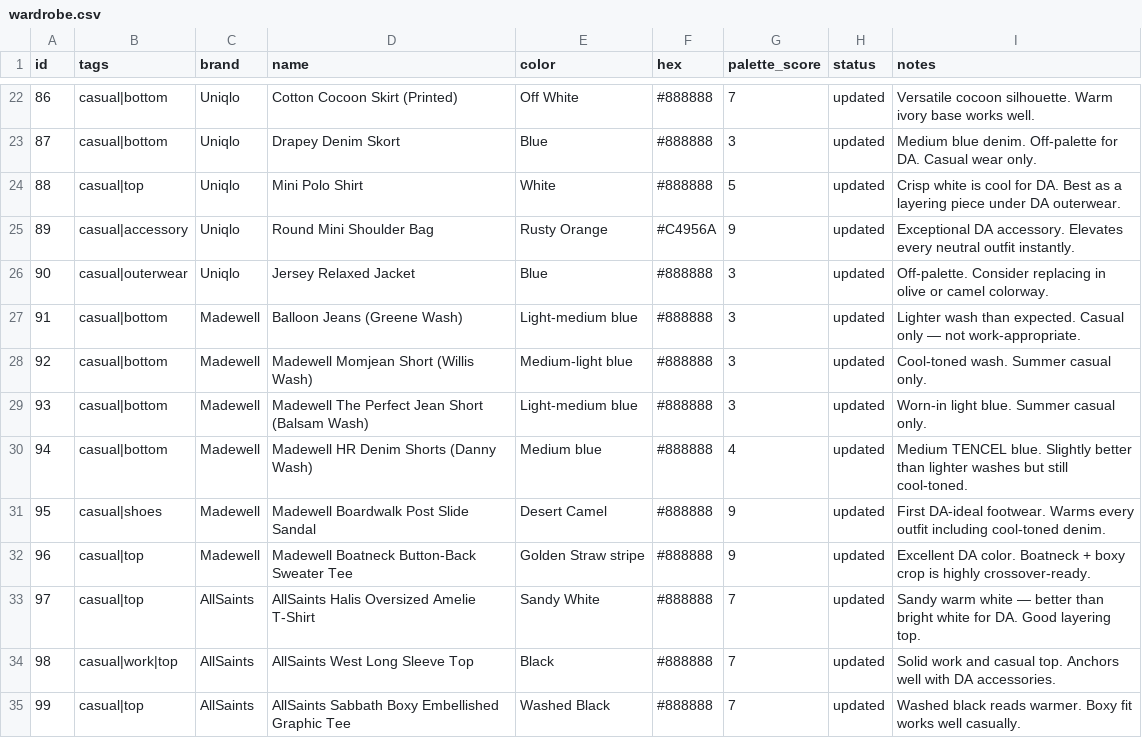
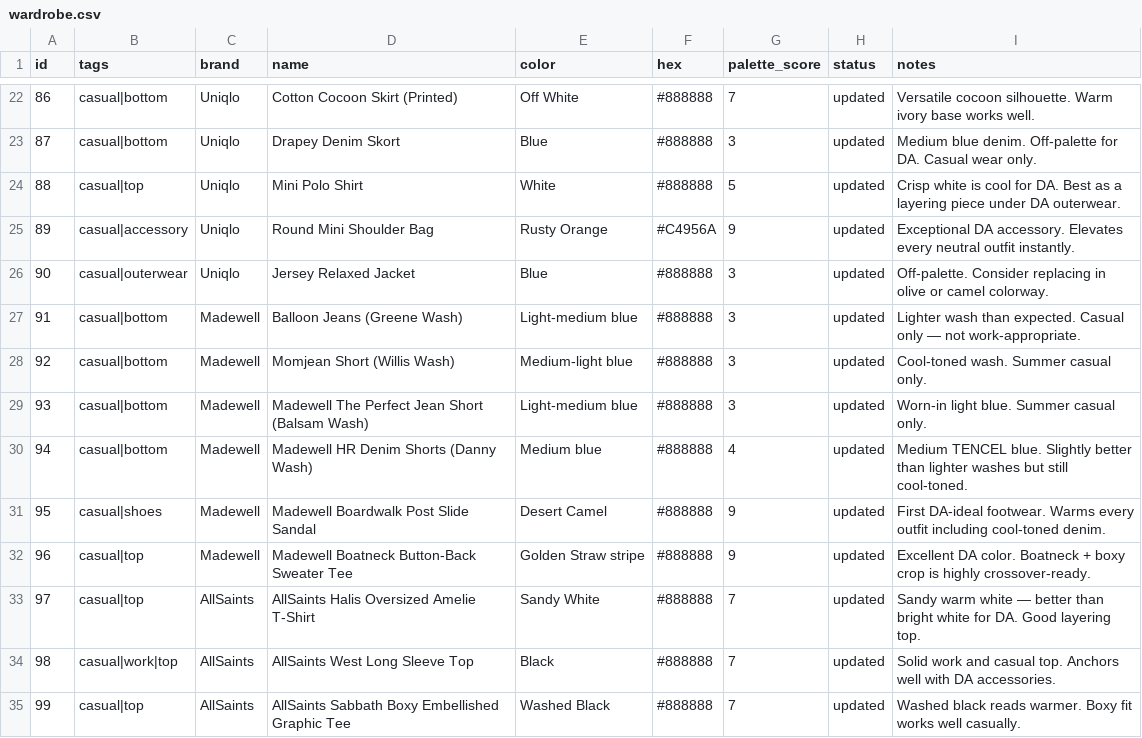
Before and after one commit to nmillere/wardrobe, a CSV file: wardrobe.csv, drawn as a sheet; only a part is shown, gaps mark what is left out.

Commit message:
Update Momjean Short (Willis Wash) in wardrobe via MCP

```diff
--- a/wardrobe.csv
+++ b/wardrobe.csv
@@ -27,3 +27,3 @@ id,tags,brand,name,color,hex,palette_score,status,notes
 "91","casual|bottom","Madewell","Balloon Jeans (Greene Wash)","Light-medium blue","#888888","3","updated","Lighter wash than expected. Casual only — not work-appropriate."
-"92","casual|bottom","Madewell","Madewell Momjean Short (Willis Wash)","Medium-light blue","#888888","3","updated","Cool-toned wash. Summer casual only."
+"92","casual|bottom","Madewell","Momjean Short (Willis Wash)","Medium-light blue","#888888","3","updated","Cool-toned wash. Summer casual only."
 "93","casual|bottom","Madewell","Madewell The Perfect Jean Short (Balsam Wash)","Light-medium blue","#888888","3","updated","Worn-in light blue. Summer casual only."
```
